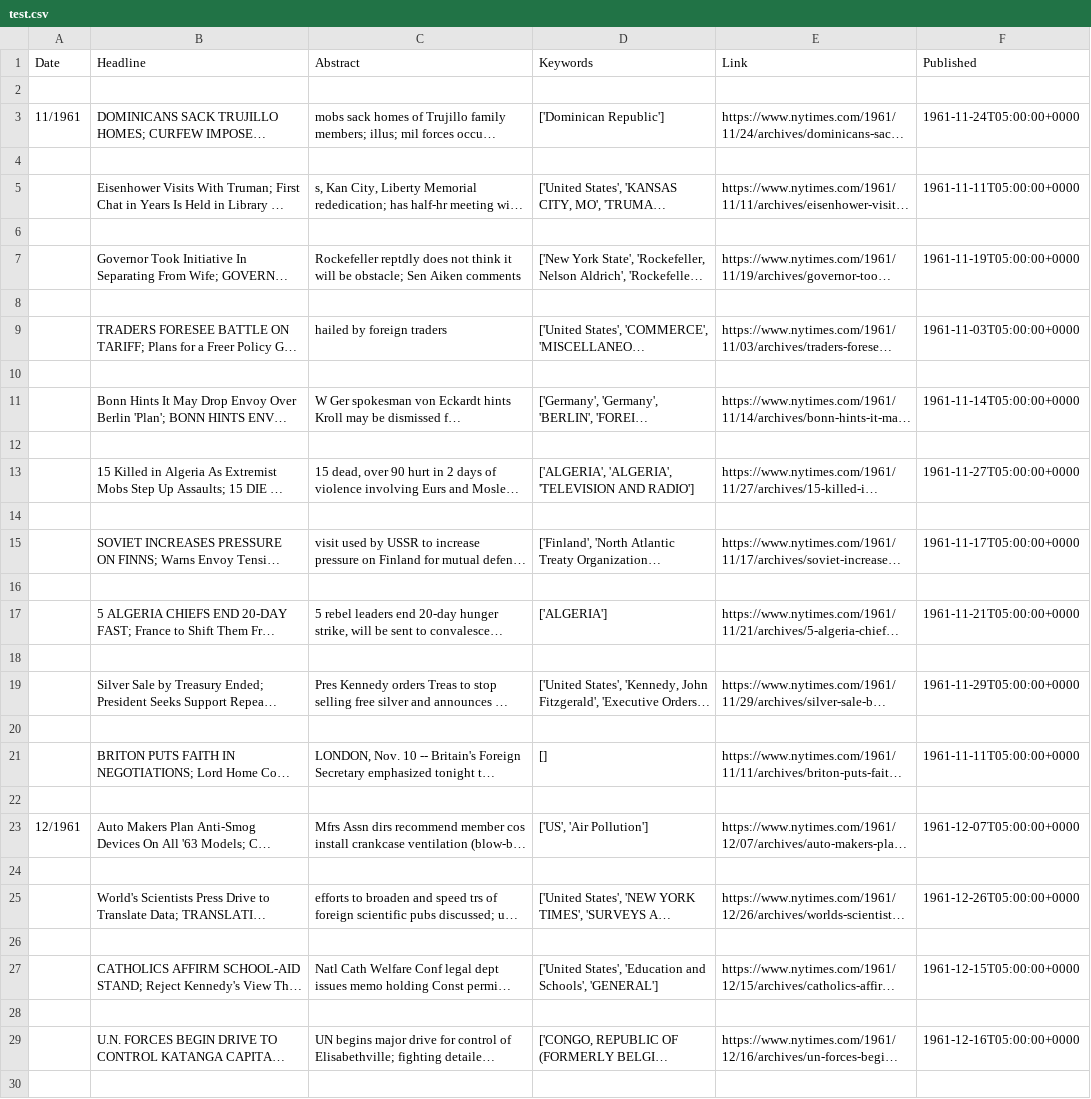
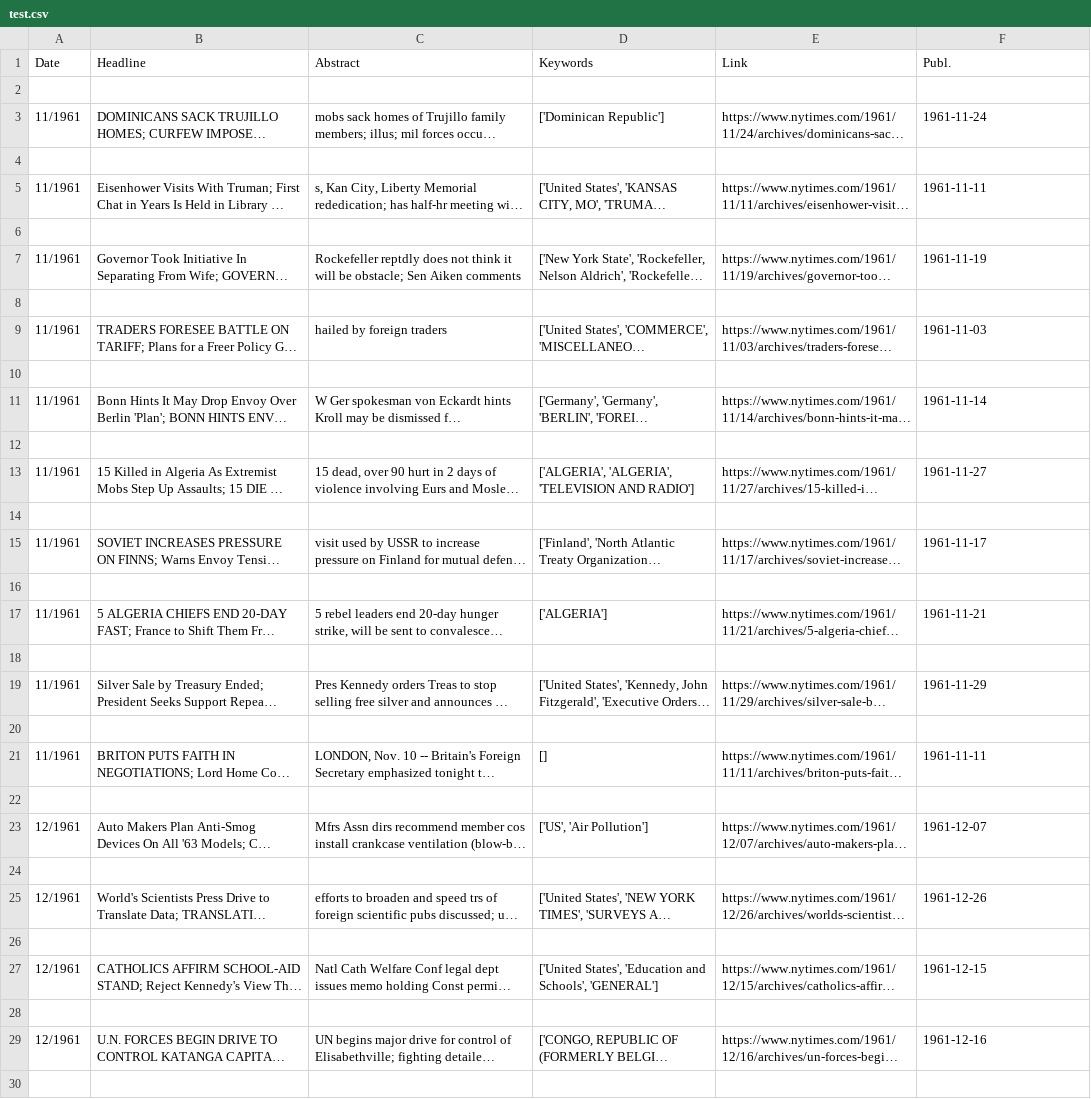
Before and after one commit to m-n64/AP-Research, a CSV file: test.csv, drawn as a sheet; only a part is shown; long unchanged cells end in …; the diff covers the shown part only; the diff names each change by its address in the sheet, - before the commit and + after, or states it on an @@ line.

```diff
--- a/test.csv
+++ b/test.csv
-F1: Published
+F1: Publ.
-F3 (Publ.): 1961-11-24T05:00:00+0000
+F3 (Publ.): 1961-11-24
-A5 (Date): (empty)
+A5 (Date): 11/1961
-F5 (Publ.): 1961-11-11T05:00:00+0000
+F5 (Publ.): 1961-11-11
-A7 (Date): (empty)
+A7 (Date): 11/1961
-F7 (Publ.): 1961-11-19T05:00:00+0000
+F7 (Publ.): 1961-11-19
-A9 (Date): (empty)
+A9 (Date): 11/1961
-F9 (Publ.): 1961-11-03T05:00:00+0000
+F9 (Publ.): 1961-11-03
-A11 (Date): (empty)
+A11 (Date): 11/1961
-F11 (Publ.): 1961-11-14T05:00:00+0000
+F11 (Publ.): 1961-11-14
-A13 (Date): (empty)
+A13 (Date): 11/1961
-F13 (Publ.): 1961-11-27T05:00:00+0000
+F13 (Publ.): 1961-11-27
-A15 (Date): (empty)
+A15 (Date): 11/1961
-F15 (Publ.): 1961-11-17T05:00:00+0000
+F15 (Publ.): 1961-11-17
-A17 (Date): (empty)
+A17 (Date): 11/1961
-F17 (Publ.): 1961-11-21T05:00:00+0000
+F17 (Publ.): 1961-11-21
-A19 (Date): (empty)
+A19 (Date): 11/1961
-F19 (Publ.): 1961-11-29T05:00:00+0000
+F19 (Publ.): 1961-11-29
-A21 (Date): (empty)
+A21 (Date): 11/1961
-F21 (Publ.): 1961-11-11T05:00:00+0000
+F21 (Publ.): 1961-11-11
-F23 (Publ.): 1961-12-07T05:00:00+0000
+F23 (Publ.): 1961-12-07
-A25 (Date): (empty)
+A25 (Date): 12/1961
-F25 (Publ.): 1961-12-26T05:00:00+0000
+F25 (Publ.): 1961-12-26
-A27 (Date): (empty)
+A27 (Date): 12/1961
-F27 (Publ.): 1961-12-15T05:00:00+0000
+F27 (Publ.): 1961-12-15
-A29 (Date): (empty)
+A29 (Date): 12/1961
-F29 (Publ.): 1961-12-16T05:00:00+0000
+F29 (Publ.): 1961-12-16
```
Also changed, not shown: 12 edited cells elsewhere in this file, 7 other files.
